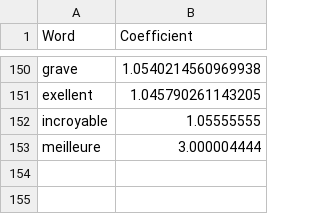
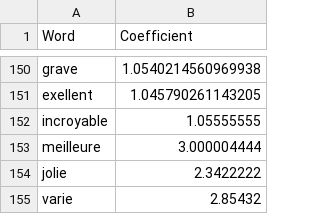
Before and after one commit to chlo-gto91/Projet_MasterCamp, a CSV file: positif_df.csv, drawn as a sheet; only a part is shown, gaps mark what is left out; the diff names each change by its address in the sheet, - before the commit and + after, or states it on an @@ line.

```diff
--- a/positif_df.csv
+++ b/positif_df.csv
+row 154: jolie | 2.3422222
+row 155: varie | 2.85432
```
Also changed, not shown: 1 other file.
